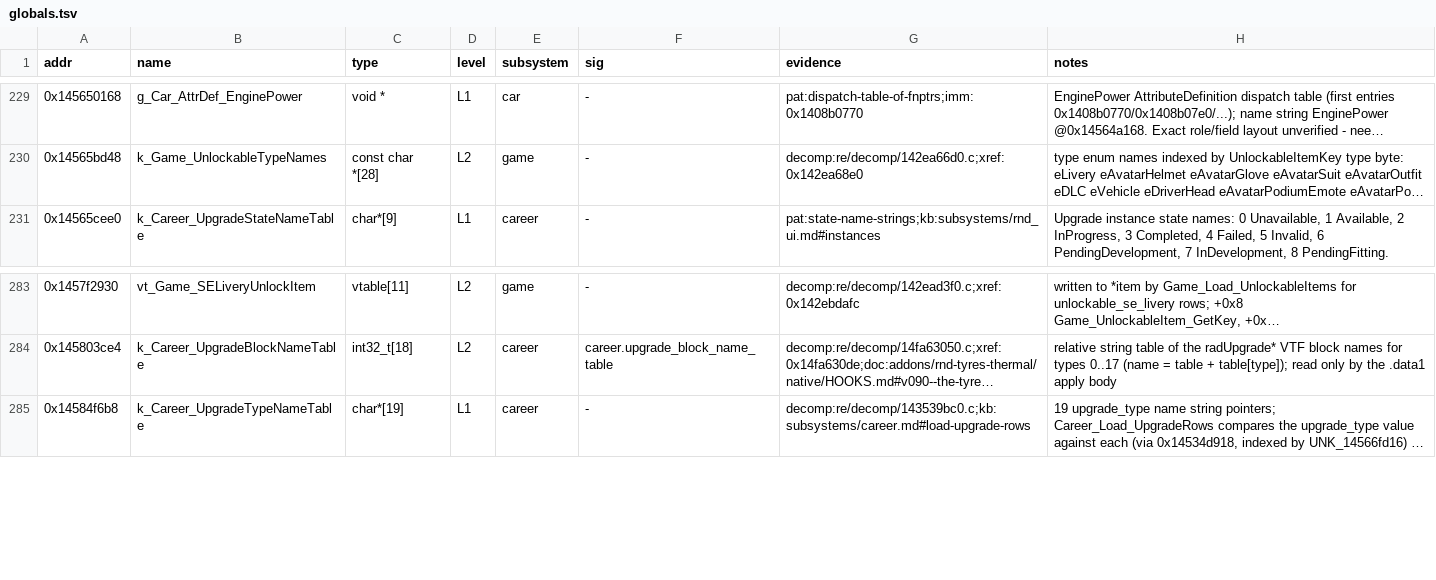
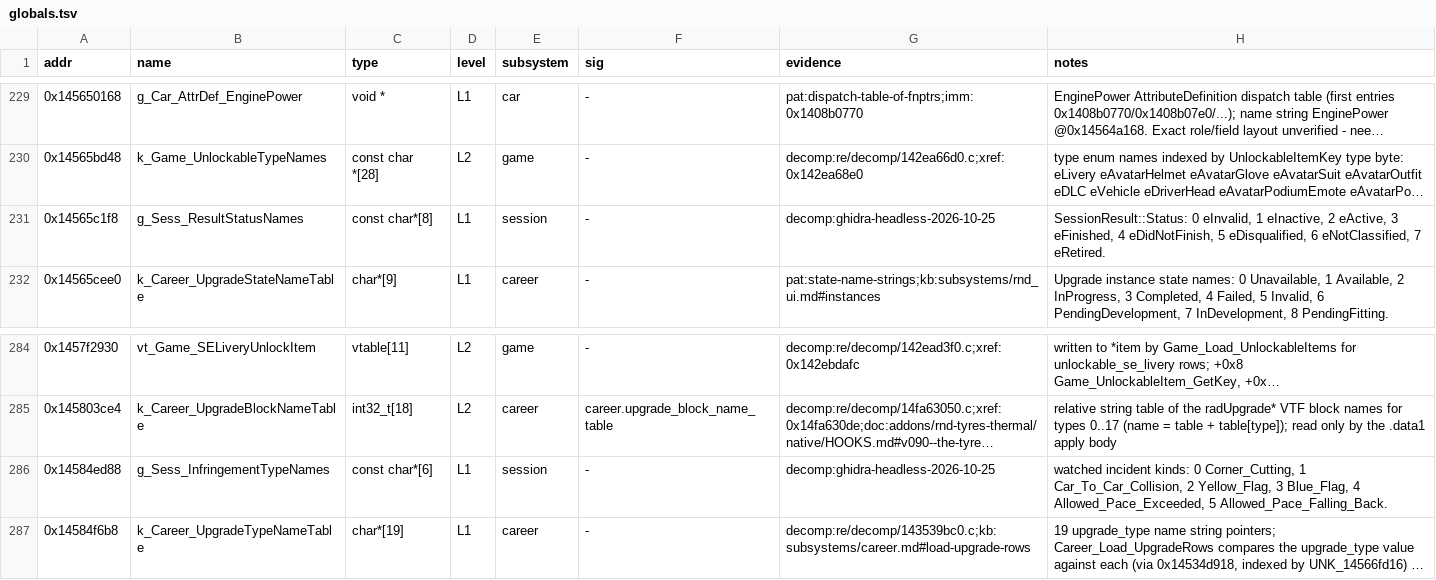
Before and after one commit to ArikSquad/SwoftyLauncher, a TSV file: re/db/globals.tsv, drawn as a sheet; only a part is shown, gaps mark what is left out; long unchanged cells end in …; the diff names each change by its address in the sheet, - before the commit and + after, or states it on an @@ line.

```diff
--- a/re/db/globals.tsv
+++ b/re/db/globals.tsv
+row 231: 0x14565c1f8 | g_Sess_ResultStatusNames | const char*[8] | L1 | session | - | decomp:ghidra-headless-2026-10-25 | SessionResult::Status: 0 eInvalid, 1 eInactive, 2 eActive, 3 eFinished, 4 eDidNotFinish, 5 eDisqualified, 6 eNotClassified, 7 eRetired.
+row 286: 0x14584ed88 | g_Sess_InfringementTypeNames | const char*[6] | L1 | session | - | decomp:ghidra-headless-2026-10-25 | watched incident kinds: 0 Corner_Cutting, 1 Car_To_Car_Collision, 2 Yellow_Flag, 3 Blue_Flag, 4 Allowed_Pace_Exceeded, 5 Allowed_Pace_Falling_Back.
```
Also changed, not shown: re/db/verify.tsv, 3 other files.
